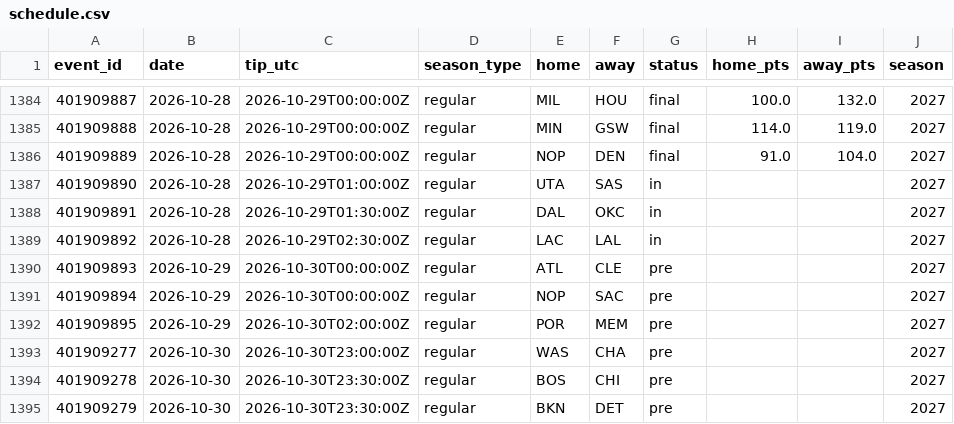
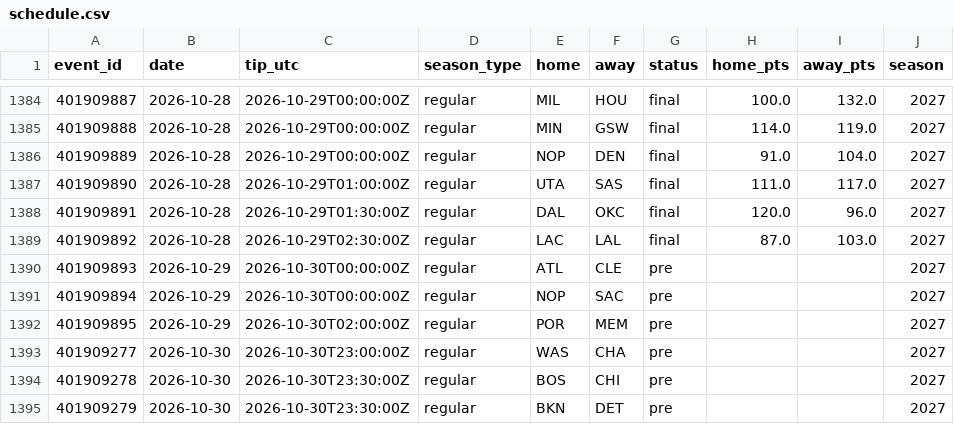
Before and after one commit to harisbyhaqi/hoopcast, a CSV file: data/schedule.csv, drawn as a sheet; only a part is shown, gaps mark what is left out.

```diff
--- a/data/schedule.csv
+++ b/data/schedule.csv
@@ -1386,5 +1386,5 @@ event_id,date,tip_utc,season_type,home,away,status,home_pts,away_pts,season
 401909889,2026-10-28,2026-10-29T00:00:00Z,regular,NOP,DEN,final,91.0,104.0,2027
-401909890,2026-10-28,2026-10-29T01:00:00Z,regular,UTA,SAS,in,,,2027
-401909891,2026-10-28,2026-10-29T01:30:00Z,regular,DAL,OKC,in,,,2027
-401909892,2026-10-28,2026-10-29T02:30:00Z,regular,LAC,LAL,in,,,2027
+401909890,2026-10-28,2026-10-29T01:00:00Z,regular,UTA,SAS,final,111.0,117.0,2027
+401909891,2026-10-28,2026-10-29T01:30:00Z,regular,DAL,OKC,final,120.0,96.0,2027
+401909892,2026-10-28,2026-10-29T02:30:00Z,regular,LAC,LAL,final,87.0,103.0,2027
 401909893,2026-10-29,2026-10-30T00:00:00Z,regular,ATL,CLE,pre,,,2027
```
Also changed, not shown: data/frozen_predictions.csv, data/raw/games_raw.csv, 9 other files.
